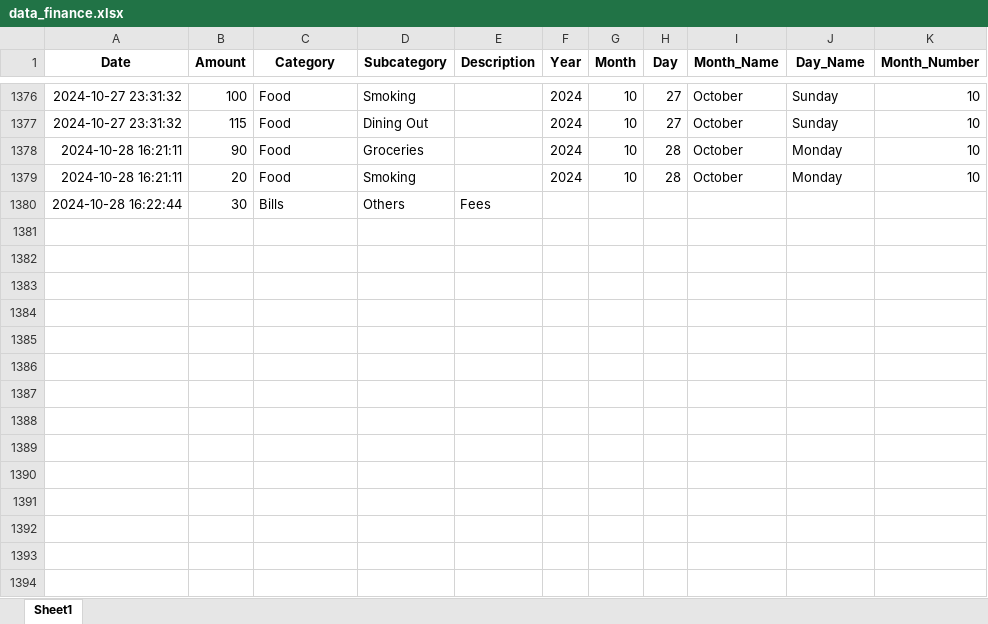
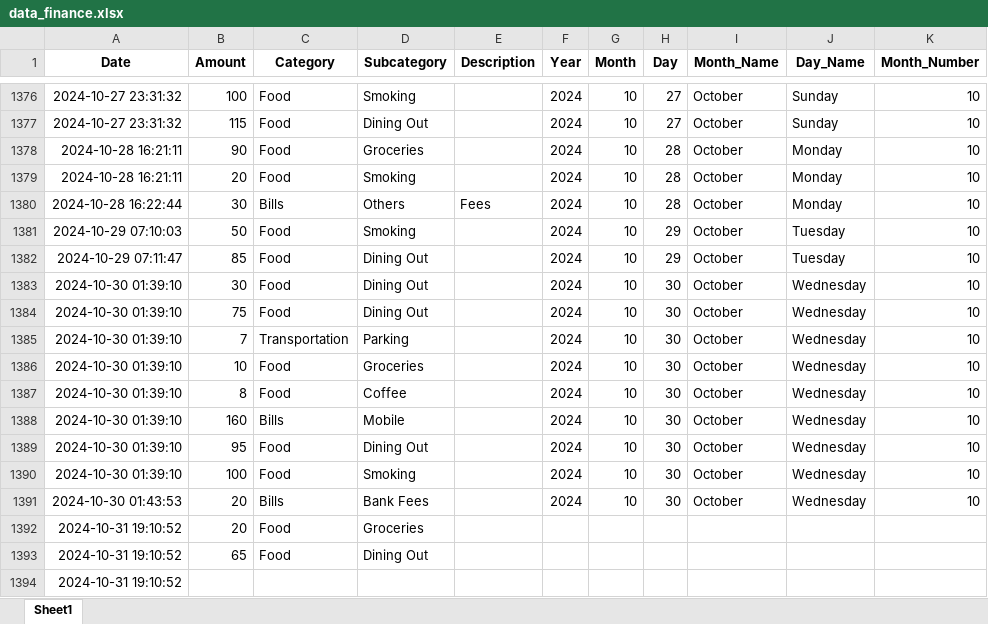
Before and after one commit to aymenhannani/personal-finance, an Excel workbook: data_finance.xlsx, sheet Sheet1, drawn as a sheet; only a part is shown, gaps mark what is left out; values as stored, in another font and other column widths than the file's, no borders; the diff names each change by its address in the sheet, - before the commit and + after, or states it on an @@ line.

```diff
--- a/data_finance.xlsx (sheet Sheet1)
+++ b/data_finance.xlsx (sheet Sheet1)
-F1380 (Year): (empty)
+F1380 (Year): 2024
-G1380 (Month): (empty)
+G1380 (Month): 10
-H1380 (Day): (empty)
+H1380 (Day): 28
-I1380 (Month_Name): (empty)
+I1380 (Month_Name): October
-J1380 (Day_Name): (empty)
+J1380 (Day_Name): Monday
-K1380 (Month_Number): (empty)
+K1380 (Month_Number): 10
+row 1381: 2024-10-29 07:10:03 | 50 | Food | Smoking |  | 2024 | 10 | 29 | October | Tuesday | 10
+row 1382: 2024-10-29 07:11:47 | 85 | Food | Dining Out |  | 2024 | 10 | 29 | October | Tuesday | 10
+row 1383: 2024-10-30 01:39:10 | 30 | Food | Dining Out |  | 2024 | 10 | 30 | October | Wednesday | 10
+row 1384: 2024-10-30 01:39:10 | 75 | Food | Dining Out |  | 2024 | 10 | 30 | October | Wednesday | 10
+row 1385: 2024-10-30 01:39:10 | 7 | Transportation | Parking |  | 2024 | 10 | 30 | October | Wednesday | 10
+row 1386: 2024-10-30 01:39:10 | 10 | Food | Groceries |  | 2024 | 10 | 30 | October | Wednesday | 10
+row 1387: 2024-10-30 01:39:10 | 8 | Food | Coffee |  | 2024 | 10 | 30 | October | Wednesday | 10
+row 1388: 2024-10-30 01:39:10 | 160 | Bills | Mobile |  | 2024 | 10 | 30 | October | Wednesday | 10
+row 1389: 2024-10-30 01:39:10 | 95 | Food | Dining Out |  | 2024 | 10 | 30 | October | Wednesday | 10
+row 1390: 2024-10-30 01:39:10 | 100 | Food | Smoking |  | 2024 | 10 | 30 | October | Wednesday | 10
+row 1391: 2024-10-30 01:43:53 | 20 | Bills | Bank Fees |  | 2024 | 10 | 30 | October | Wednesday | 10
+row 1392: 2024-10-31 19:10:52 | 20 | Food | Groceries
+row 1393: 2024-10-31 19:10:52 | 65 | Food | Dining Out
+row 1394: 2024-10-31 19:10:52
```
Also changed, not shown: 2 other files.
